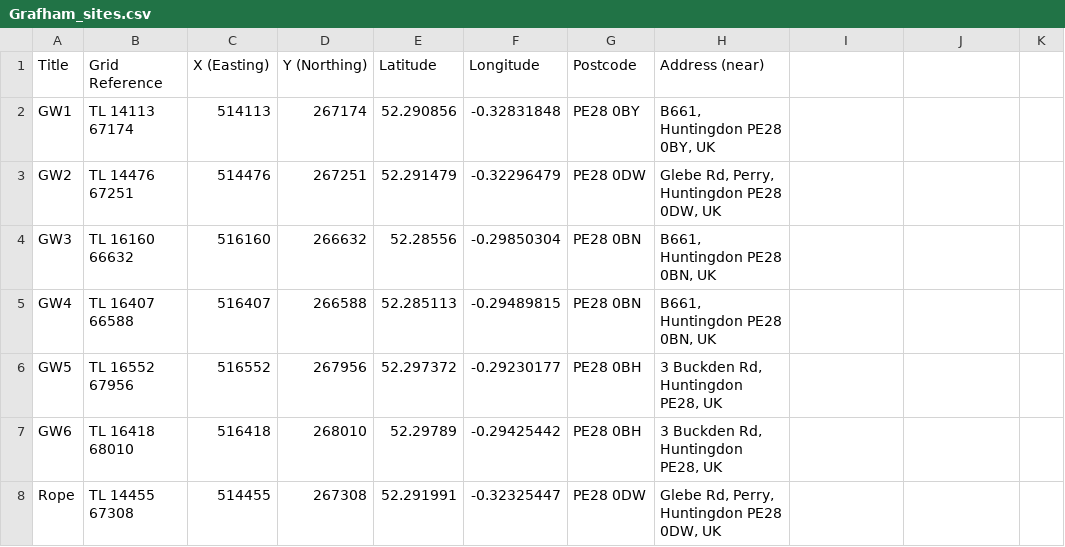
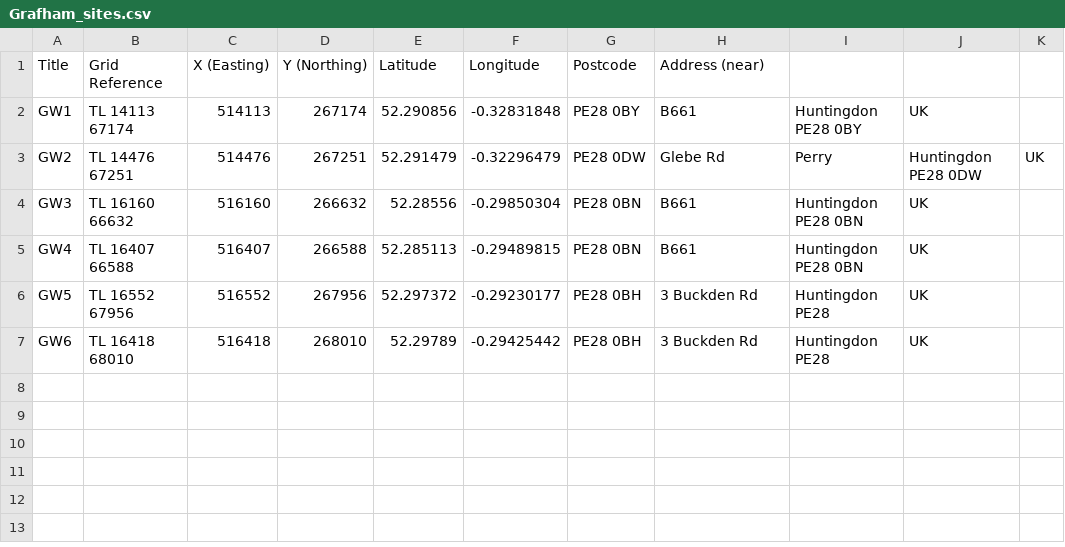
Before and after one commit to mbenucci/Dv_Gz_MATI, a CSV file: maps/Grafham_sites.csv, drawn as a sheet; the diff names each change by its address in the sheet, - before the commit and + after, or states it on an @@ line.

```diff
--- a/maps/Grafham_sites.csv
+++ b/maps/Grafham_sites.csv
-H2 (Address (near)): B661, Huntingdon PE28 0BY, UK
+H2 (Address (near)): B661
-I2: (empty)
+I2: Huntingdon PE28 0BY
-J2: (empty)
+J2: UK
-H3 (Address (near)): Glebe Rd, Perry, Huntingdon PE28 0DW, UK
+H3 (Address (near)): Glebe Rd
-I3: (empty)
+I3: Perry
-J3: (empty)
+J3: Huntingdon PE28 0DW
-K3: (empty)
+K3: UK
-H4:H5 (Address (near)): B661, Huntingdon PE28 0BN, UK
+H4:H5 (Address (near)): B661
-I4:I5: (empty)
+I4:I5: Huntingdon PE28 0BN
-J4:J7: (empty)
+J4:J7: UK
-H6:H7 (Address (near)): 3 Buckden Rd, Huntingdon PE28, UK
+H6:H7 (Address (near)): 3 Buckden Rd
-I6:I7: (empty)
+I6:I7: Huntingdon PE28
-row 8: Rope | TL 14455 67308 | 514455 | 267308 | 52.291991 | -0.32325447 | PE28 0DW | Glebe Rd, Perry, Huntingdon PE28 0DW, UK
```
Also changed, not shown: 7 other files.
